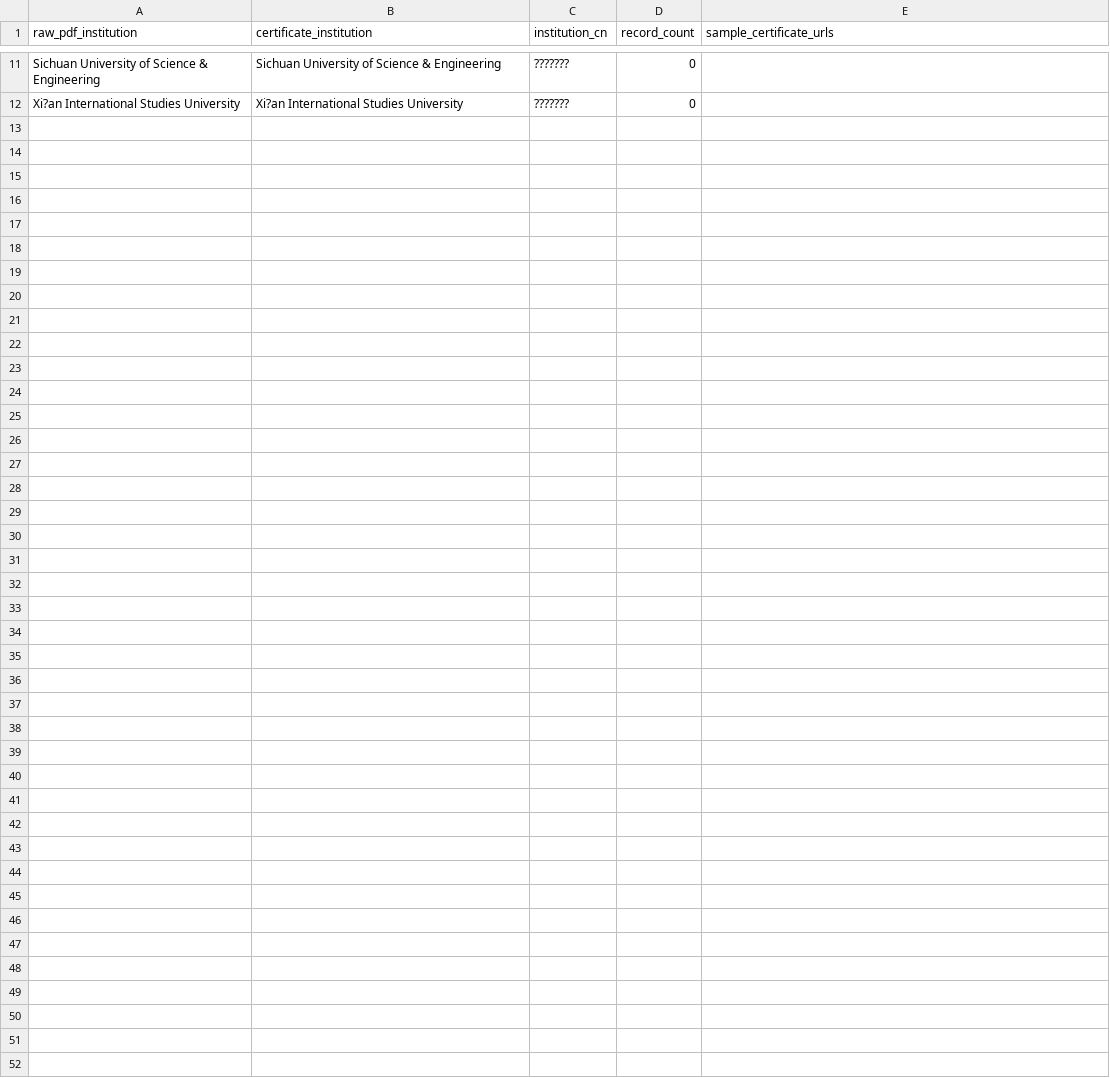
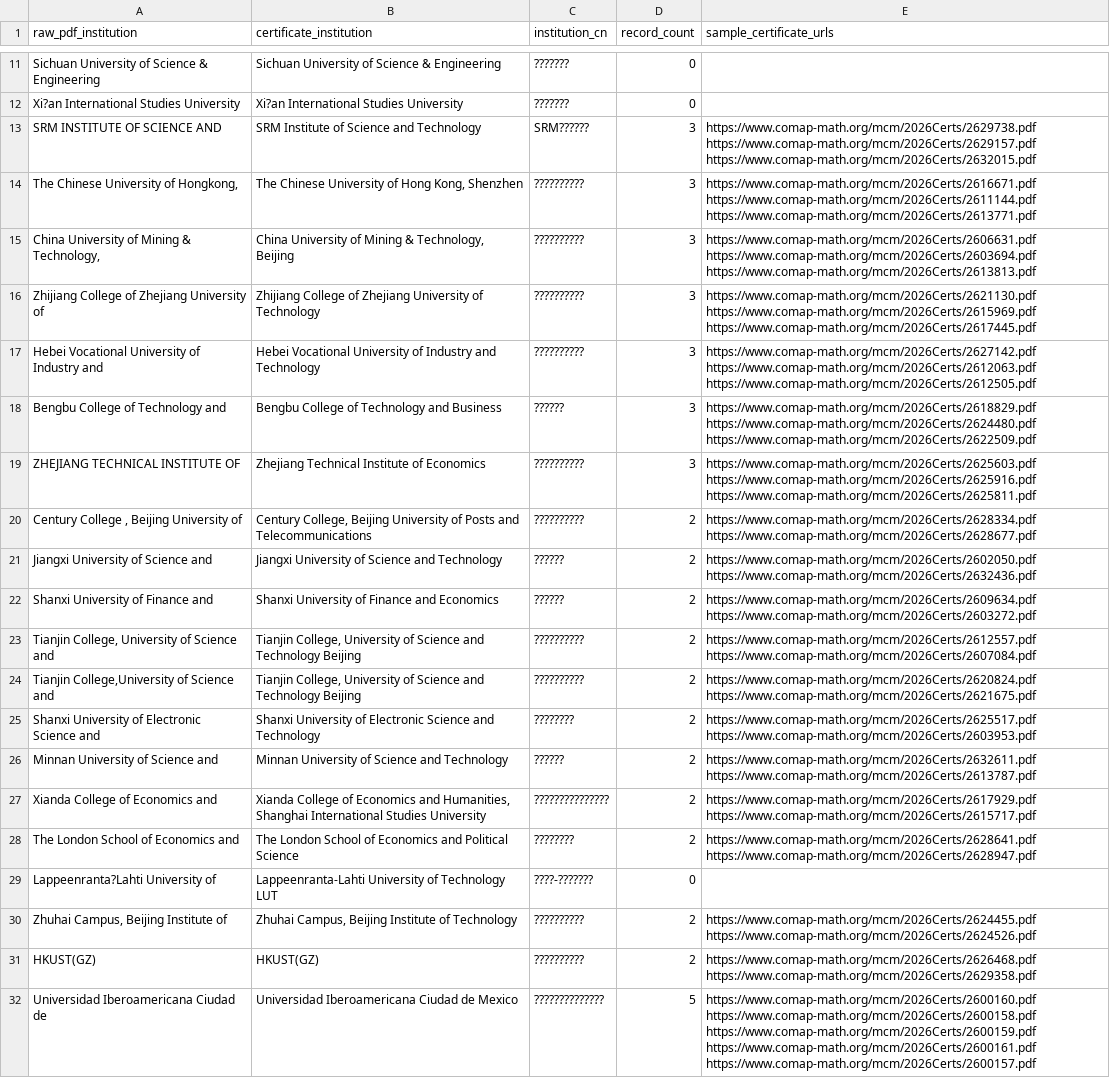
Before and after one commit to lihuaozou/mcm-school-stats, a CSV file: data/certificate_institution_checks.csv, drawn as a sheet; only a part is shown, gaps mark what is left out; the diff names each change by its address in the sheet, - before the commit and + after, or states it on an @@ line.

Commit message:
Expand certificate verified institution names

```diff
--- a/data/certificate_institution_checks.csv
+++ b/data/certificate_institution_checks.csv
+row 13: SRM INSTITUTE OF SCIENCE AND | SRM Institute of Science and Technology | SRM?????? | 3 | https://www.comap-math.org/mcm/2026Certs/2629738.pdf https://www.comap-math.org/mcm/2026Certs/2629157.pdf https://www.comap-math.org/mcm/2026Certs/2632015.pdf
+row 14: The Chinese University of Hongkong, | The Chinese University of Hong Kong, Shenzhen | ?????????? | 3 | https://www.comap-math.org/mcm/2026Certs/2616671.pdf https://www.comap-math.org/mcm/2026Certs/2611144.pdf https://www.comap-math.org/mcm/2026Certs/2613771.pdf
+row 15: China University of Mining & Technology, | China University of Mining & Technology, Beijing | ?????????? | 3 | https://www.comap-math.org/mcm/2026Certs/2606631.pdf https://www.comap-math.org/mcm/2026Certs/2603694.pdf https://www.comap-math.org/mcm/2026Certs/2613813.pdf
+row 16: Zhijiang College of Zhejiang University of | Zhijiang College of Zhejiang University of Technology | ?????????? | 3 | https://www.comap-math.org/mcm/2026Certs/2621130.pdf https://www.comap-math.org/mcm/2026Certs/2615969.pdf https://www.comap-math.org/mcm/2026Certs/2617445.pdf
+row 17: Hebei Vocational University of Industry and | Hebei Vocational University of Industry and Technology | ?????????? | 3 | https://www.comap-math.org/mcm/2026Certs/2627142.pdf https://www.comap-math.org/mcm/2026Certs/2612063.pdf https://www.comap-math.org/mcm/2026Certs/2612505.pdf
+row 18: Bengbu College of Technology and | Bengbu College of Technology and Business | ?????? | 3 | https://www.comap-math.org/mcm/2026Certs/2618829.pdf https://www.comap-math.org/mcm/2026Certs/2624480.pdf https://www.comap-math.org/mcm/2026Certs/2622509.pdf
+row 19: ZHEJIANG TECHNICAL INSTITUTE OF | Zhejiang Technical Institute of Economics | ?????????? | 3 | https://www.comap-math.org/mcm/2026Certs/2625603.pdf https://www.comap-math.org/mcm/2026Certs/2625916.pdf https://www.comap-math.org/mcm/2026Certs/2625811.pdf
+row 20: Century College , Beijing University of | Century College, Beijing University of Posts and Telecommunications | ?????????? | 2 | https://www.comap-math.org/mcm/2026Certs/2628334.pdf https://www.comap-math.org/mcm/2026Certs/2628677.pdf
+row 21: Jiangxi University of Science and | Jiangxi University of Science and Technology | ?????? | 2 | https://www.comap-math.org/mcm/2026Certs/2602050.pdf https://www.comap-math.org/mcm/2026Certs/2632436.pdf
+row 22: Shanxi University of Finance and | Shanxi University of Finance and Economics | ?????? | 2 | https://www.comap-math.org/mcm/2026Certs/2609634.pdf https://www.comap-math.org/mcm/2026Certs/2603272.pdf
+row 23: Tianjin College, University of Science and | Tianjin College, University of Science and Technology Beijing | ?????????? | 2 | https://www.comap-math.org/mcm/2026Certs/2612557.pdf https://www.comap-math.org/mcm/2026Certs/2607084.pdf
+row 24: Tianjin College,University of Science and | Tianjin College, University of Science and Technology Beijing | ?????????? | 2 | https://www.comap-math.org/mcm/2026Certs/2620824.pdf https://www.comap-math.org/mcm/2026Certs/2621675.pdf
+row 25: Shanxi University of Electronic Science and | Shanxi University of Electronic Science and Technology | ???????? | 2 | https://www.comap-math.org/mcm/2026Certs/2625517.pdf https://www.comap-math.org/mcm/2026Certs/2603953.pdf
+row 26: Minnan University of Science and | Minnan University of Science and Technology | ?????? | 2 | https://www.comap-math.org/mcm/2026Certs/2632611.pdf https://www.comap-math.org/mcm/2026Certs/2613787.pdf
+row 27: Xianda College of Economics and | Xianda College of Economics and Humanities, Shanghai International Studies University | ??????????????? | 2 | https://www.comap-math.org/mcm/2026Certs/2617929.pdf https://www.comap-math.org/mcm/2026Certs/2615717.pdf
+row 28: The London School of Economics and | The London School of Economics and Political Science | ???????? | 2 | https://www.comap-math.org/mcm/2026Certs/2628641.pdf https://www.comap-math.org/mcm/2026Certs/2628947.pdf
+row 29: Lappeenranta?Lahti University of | Lappeenranta-Lahti University of Technology LUT | ????-??????? | 0
+row 30: Zhuhai Campus, Beijing Institute of | Zhuhai Campus, Beijing Institute of Technology | ?????????? | 2 | https://www.comap-math.org/mcm/2026Certs/2624455.pdf https://www.comap-math.org/mcm/2026Certs/2624526.pdf
+row 31: HKUST(GZ) | HKUST(GZ) | ?????????? | 2 | https://www.comap-math.org/mcm/2026Certs/2626468.pdf https://www.comap-math.org/mcm/2026Certs/2629358.pdf
+row 32: Universidad Iberoamericana Ciudad de | Universidad Iberoamericana Ciudad de Mexico | ?????????????? | 5 | https://www.comap-math.org/mcm/2026Certs/2600160.pdf https://www.comap-math.org/mcm/2026Certs/2600158.pdf https://www.comap-math.org/mcm/2026Certs/2600159.pdf https://www.comap-math.org/mcm/2026Certs/2600161.pdf https://www.comap-math.org/mcm/2026Certs/2600157.pdf
```
Also changed, not shown: data/missing_chinese_names.csv, 5 other files.
